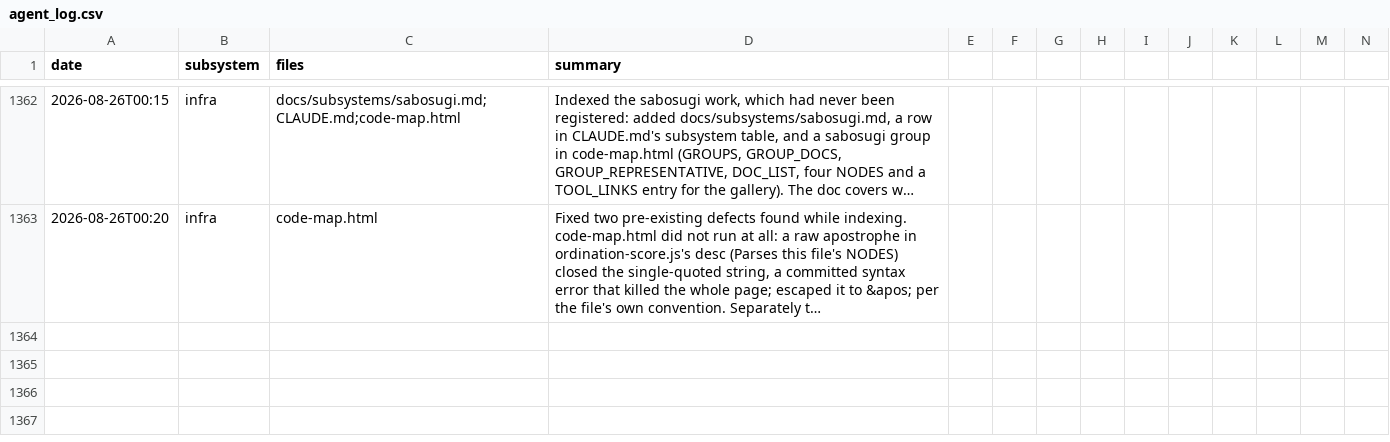
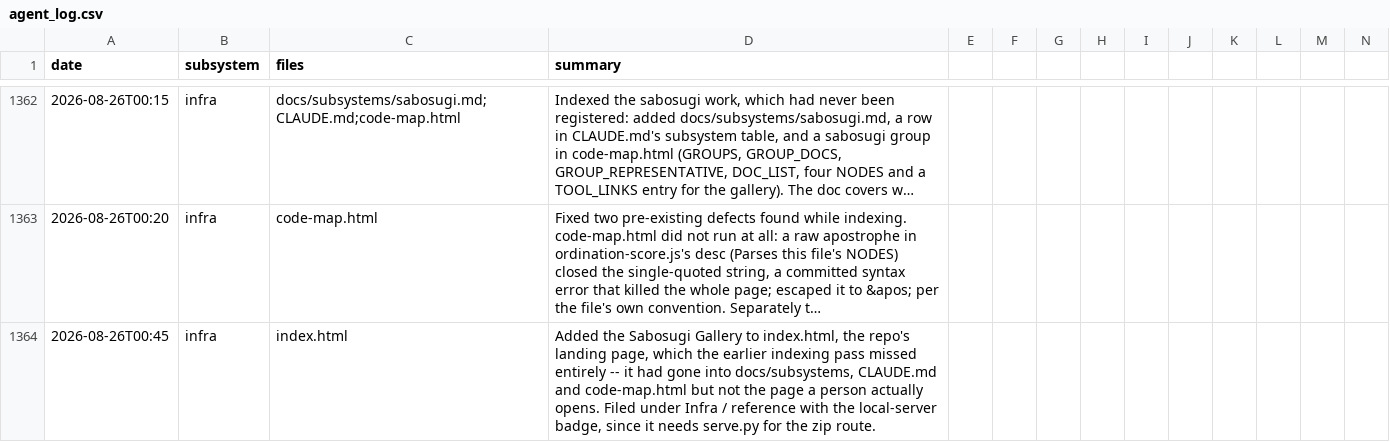
Before and after one commit to msankofa/workshop-webgpu, a CSV file: agent_log.csv, drawn as a sheet; only a part is shown, gaps mark what is left out; long unchanged cells end in …; rows hold the shown columns only; the diff names each change by its address in the sheet, - before the commit and + after, or states it on an @@ line.

```diff
--- a/agent_log.csv
+++ b/agent_log.csv
+row 1364: 2026-08-26T00:45 | infra | index.html | Added the Sabosugi Gallery to index.html, the repo's landing page, which the earlier indexing pass missed entirely -- it had gone into docs/subsystems, CLAUDE.md and code-map.html but not the page a person actually opens. Filed under Infra / reference with the local-server badge, since it needs serve.py for the zip route.
```
Also changed, not shown: 1 other file.
